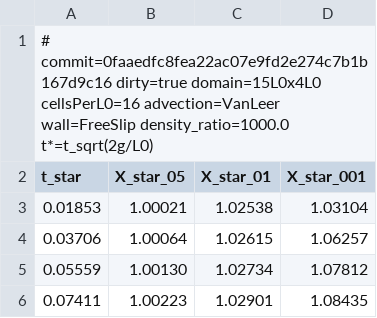
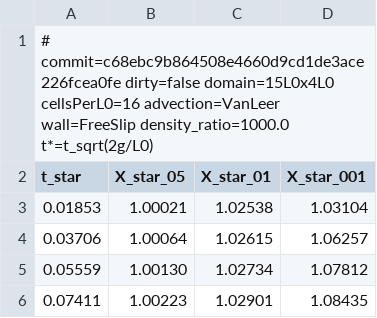
Before and after one commit to iamkartik0704/fluidslab, a CSV file: out/finalpass/N16_FStrue_VLtrue.csv, drawn as a sheet; only a part is shown.

```diff
--- a/out/finalpass/N16_FStrue_VLtrue.csv
+++ b/out/finalpass/N16_FStrue_VLtrue.csv
@@ -1,2 +1,2 @@
-# commit=0faaedfc8fea22ac07e9fd2e274c7b1b167d9c16 dirty=true domain=15L0x4L0 cellsPerL0=16 advection=VanLeer wall=FreeSlip density_ratio=1000.0 t*=t_sqrt(2g/L0)
+# commit=c68ebc9b864508e4660d9cd1de3ace226fcea0fe dirty=false domain=15L0x4L0 cellsPerL0=16 advection=VanLeer wall=FreeSlip density_ratio=1000.0 t*=t_sqrt(2g/L0)
 t_star,X_star_05,X_star_01,X_star_001
```
Also changed, not shown: out/finalpass/N16_FStrue_VLtrue_dt4.csv, out/finalpass/N32_FStrue_VLtrue.csv, 23 other files.
